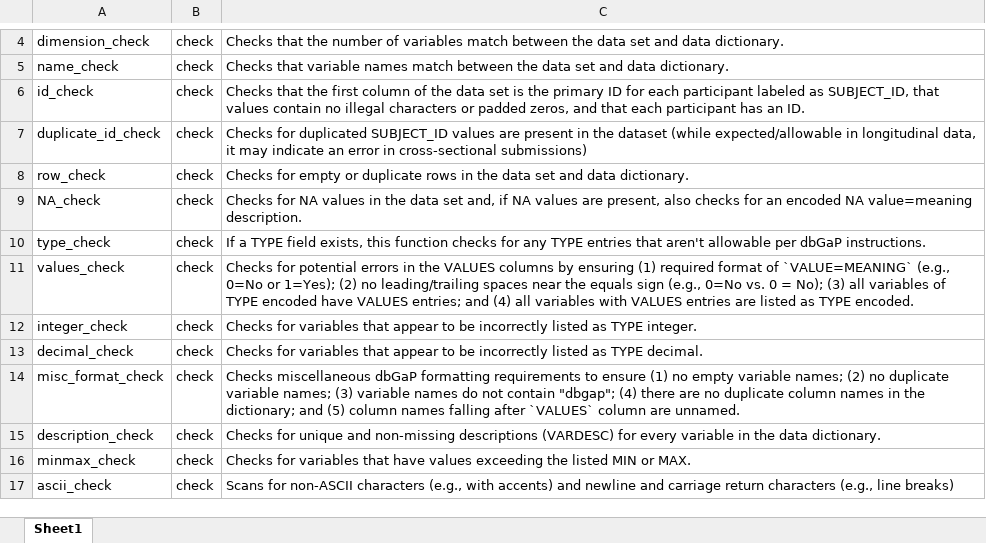
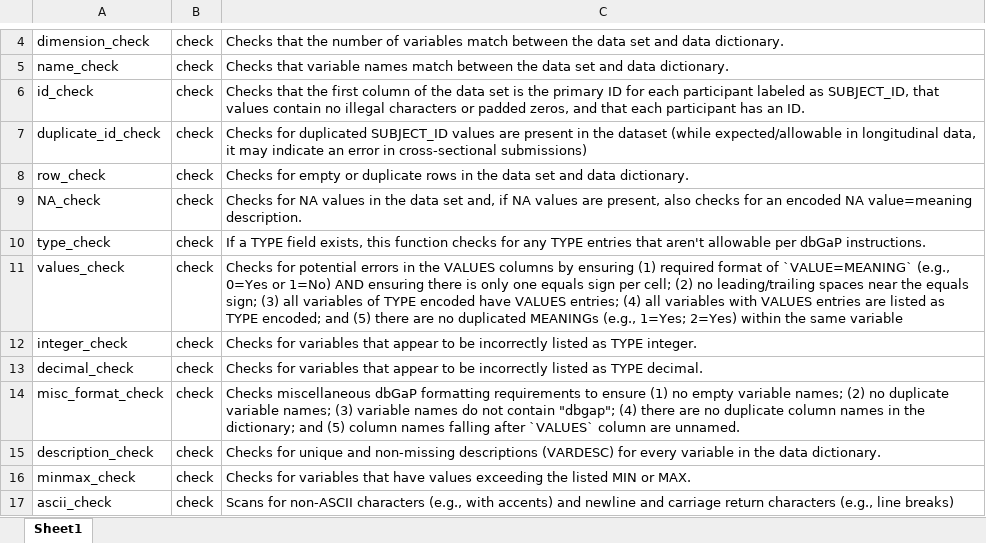
Before and after one commit to lwheinsberg/dbGaPCheckup, an Excel workbook: inst/extdata/Functions.xlsx, sheet Sheet1, drawn as a sheet; only a part is shown, gaps mark what is left out; values as stored, in another font and other column widths than the file's, no borders; the diff names each change by its address in the sheet, - before the commit and + after, or states it on an @@ line.

Commit message:
updating values_check to check that there are no duplicated MEANINGs within a data dictionary row (e.g., 0=FEMALE, 1=FEMALE)

```diff
--- a/inst/extdata/Functions.xlsx (sheet Sheet1)
+++ b/inst/extdata/Functions.xlsx (sheet Sheet1)
-C11: …`VALUE=MEANING` (e.g., 0=No or 1=Yes); (2) no leading/trailing spaces near the equals sign (e.g., 0=No vs. 0 = No); (3) all variables of TYPE encoded have VALUES entries; and (4) all variables with VALUES entries are listed as TYPE encoded.
+C11: …`VALUE=MEANING` (e.g., 0=Yes or 1=No) AND ensuring there is only one equals sign per cell; (2) no leading/trailing spaces near the equals sign; (3) all variables of TYPE encoded have VALUES entries; (4) all variables with VALUES entries are listed as TYPE encoded; and (5) there are no duplicated MEANINGs (e.g., 1=Yes; 2=Yes) within the same variable
```
Also changed, not shown: 2 other files.
